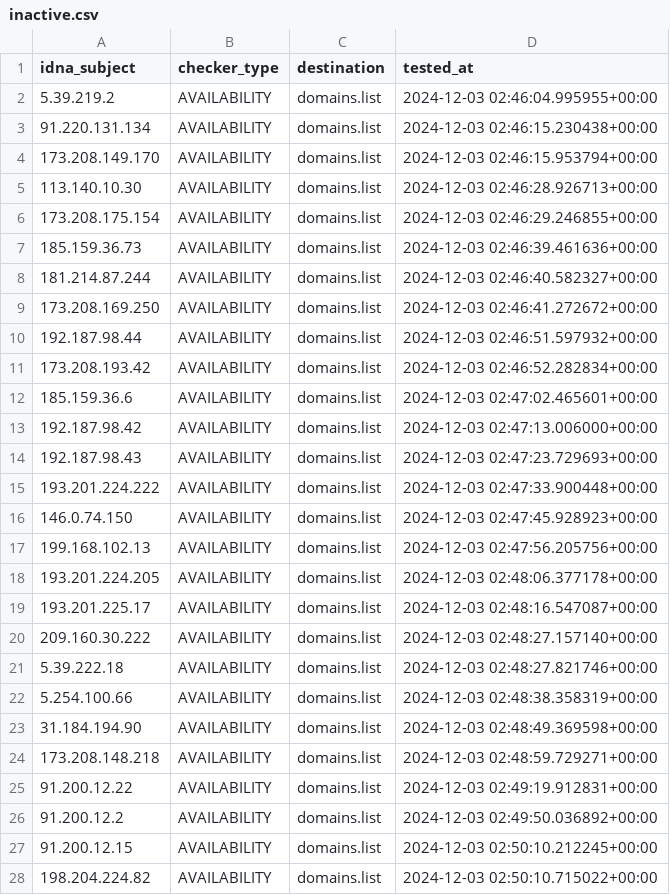
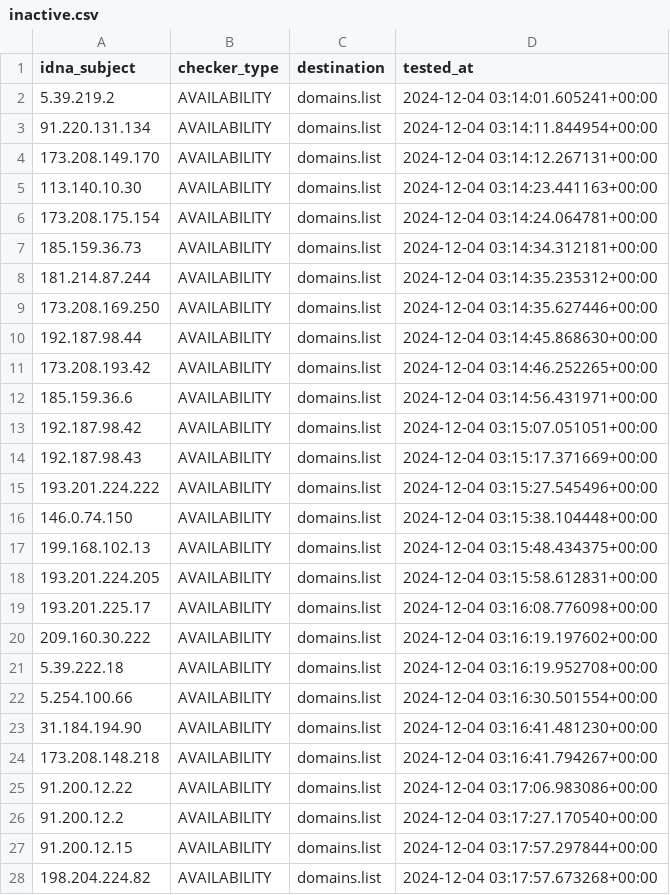
Before and after one commit to Ultimate-Hosts-Blacklist/Top-Attacking-IP-Addresses-Against-Wordpress-Sites, a CSV file: .pyfunceble/inactive.csv, drawn as a sheet; only a part is shown; the diff covers the shown part only.

```diff
--- a/.pyfunceble/inactive.csv
+++ b/.pyfunceble/inactive.csv
@@ -1,28 +1,28 @@
 idna_subject,checker_type,destination,tested_at
-5.39.219.2,AVAILABILITY,domains.list,2024-12-03 02:46:04.995955+00:00
-91.220.131.134,AVAILABILITY,domains.list,2024-12-03 02:46:15.230438+00:00
-173.208.149.170,AVAILABILITY,domains.list,2024-12-03 02:46:15.953794+00:00
-113.140.10.30,AVAILABILITY,domains.list,2024-12-03 02:46:28.926713+00:00
-173.208.175.154,AVAILABILITY,domains.list,2024-12-03 02:46:29.246855+00:00
-185.159.36.73,AVAILABILITY,domains.list,2024-12-03 02:46:39.461636+00:00
-181.214.87.244,AVAILABILITY,domains.list,2024-12-03 02:46:40.582327+00:00
-173.208.169.250,AVAILABILITY,domains.list,2024-12-03 02:46:41.272672+00:00
-192.187.98.44,AVAILABILITY,domains.list,2024-12-03 02:46:51.597932+00:00
-173.208.193.42,AVAILABILITY,domains.list,2024-12-03 02:46:52.282834+00:00
-185.159.36.6,AVAILABILITY,domains.list,2024-12-03 02:47:02.465601+00:00
-192.187.98.42,AVAILABILITY,domains.list,2024-12-03 02:47:13.006000+00:00
-192.187.98.43,AVAILABILITY,domains.list,2024-12-03 02:47:23.729693+00:00
-193.201.224.222,AVAILABILITY,domains.list,2024-12-03 02:47:33.900448+00:00
-146.0.74.150,AVAILABILITY,domains.list,2024-12-03 02:47:45.928923+00:00
-199.168.102.13,AVAILABILITY,domains.list,2024-12-03 02:47:56.205756+00:00
-193.201.224.205,AVAILABILITY,domains.list,2024-12-03 02:48:06.377178+00:00
-193.201.225.17,AVAILABILITY,domains.list,2024-12-03 02:48:16.547087+00:00
-209.160.30.222,AVAILABILITY,domains.list,2024-12-03 02:48:27.157140+00:00
-5.39.222.18,AVAILABILITY,domains.list,2024-12-03 02:48:27.821746+00:00
-5.254.100.66,AVAILABILITY,domains.list,2024-12-03 02:48:38.358319+00:00
-31.184.194.90,AVAILABILITY,domains.list,2024-12-03 02:48:49.369598+00:00
-173.208.148.218,AVAILABILITY,domains.list,2024-12-03 02:48:59.729271+00:00
-91.200.12.22,AVAILABILITY,domains.list,2024-12-03 02:49:19.912831+00:00
-91.200.12.2,AVAILABILITY,domains.list,2024-12-03 02:49:50.036892+00:00
-91.200.12.15,AVAILABILITY,domains.list,2024-12-03 02:50:10.212245+00:00
-198.204.224.82,AVAILABILITY,domains.list,2024-12-03 02:50:10.715022+00:00
+5.39.219.2,AVAILABILITY,domains.list,2024-12-04 03:14:01.605241+00:00
+91.220.131.134,AVAILABILITY,domains.list,2024-12-04 03:14:11.844954+00:00
+173.208.149.170,AVAILABILITY,domains.list,2024-12-04 03:14:12.267131+00:00
+113.140.10.30,AVAILABILITY,domains.list,2024-12-04 03:14:23.441163+00:00
+173.208.175.154,AVAILABILITY,domains.list,2024-12-04 03:14:24.064781+00:00
+185.159.36.73,AVAILABILITY,domains.list,2024-12-04 03:14:34.312181+00:00
+181.214.87.244,AVAILABILITY,domains.list,2024-12-04 03:14:35.235312+00:00
+173.208.169.250,AVAILABILITY,domains.list,2024-12-04 03:14:35.627446+00:00
+192.187.98.44,AVAILABILITY,domains.list,2024-12-04 03:14:45.868630+00:00
+173.208.193.42,AVAILABILITY,domains.list,2024-12-04 03:14:46.252265+00:00
+185.159.36.6,AVAILABILITY,domains.list,2024-12-04 03:14:56.431971+00:00
+192.187.98.42,AVAILABILITY,domains.list,2024-12-04 03:15:07.051051+00:00
+192.187.98.43,AVAILABILITY,domains.list,2024-12-04 03:15:17.371669+00:00
+193.201.224.222,AVAILABILITY,domains.list,2024-12-04 03:15:27.545496+00:00
+146.0.74.150,AVAILABILITY,domains.list,2024-12-04 03:15:38.104448+00:00
+199.168.102.13,AVAILABILITY,domains.list,2024-12-04 03:15:48.434375+00:00
+193.201.224.205,AVAILABILITY,domains.list,2024-12-04 03:15:58.612831+00:00
+193.201.225.17,AVAILABILITY,domains.list,2024-12-04 03:16:08.776098+00:00
+209.160.30.222,AVAILABILITY,domains.list,2024-12-04 03:16:19.197602+00:00
+5.39.222.18,AVAILABILITY,domains.list,2024-12-04 03:16:19.952708+00:00
+5.254.100.66,AVAILABILITY,domains.list,2024-12-04 03:16:30.501554+00:00
+31.184.194.90,AVAILABILITY,domains.list,2024-12-04 03:16:41.481230+00:00
+173.208.148.218,AVAILABILITY,domains.list,2024-12-04 03:16:41.794267+00:00
+91.200.12.22,AVAILABILITY,domains.list,2024-12-04 03:17:06.983086+00:00
+91.200.12.2,AVAILABILITY,domains.list,2024-12-04 03:17:27.170540+00:00
+91.200.12.15,AVAILABILITY,domains.list,2024-12-04 03:17:57.297844+00:00
+198.204.224.82,AVAILABILITY,domains.list,2024-12-04 03:17:57.673268+00:00
```
Also changed, not shown: 35 edited cells elsewhere in this file, 15 other files.
